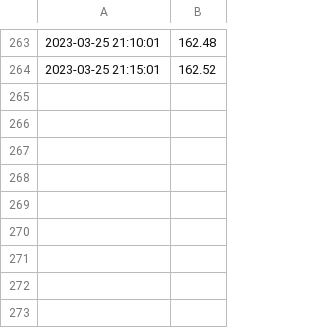
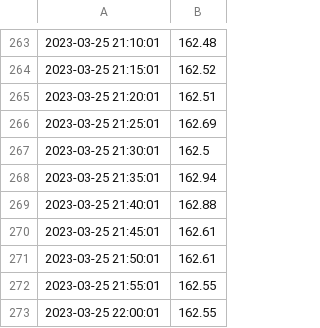
Before and after one commit to MouradSylla29/Python-Git-Linux, a CSV file: monero_prices.csv, drawn as a sheet; only a part is shown, gaps mark what is left out; the diff names each change by its address in the sheet, - before the commit and + after, or states it on an @@ line.

```diff
--- a/monero_prices.csv
+++ b/monero_prices.csv
+row 265: 2023-03-25 21:20:01 | 162.51
+row 266: 2023-03-25 21:25:01 | 162.69
+row 267: 2023-03-25 21:30:01 | 162.5
+row 268: 2023-03-25 21:35:01 | 162.94
+row 269: 2023-03-25 21:40:01 | 162.88
+row 270: 2023-03-25 21:45:01 | 162.61
+row 271: 2023-03-25 21:50:01 | 162.61
+row 272: 2023-03-25 21:55:01 | 162.55
+row 273: 2023-03-25 22:00:01 | 162.55
```
Also changed, not shown: 2 other files.
